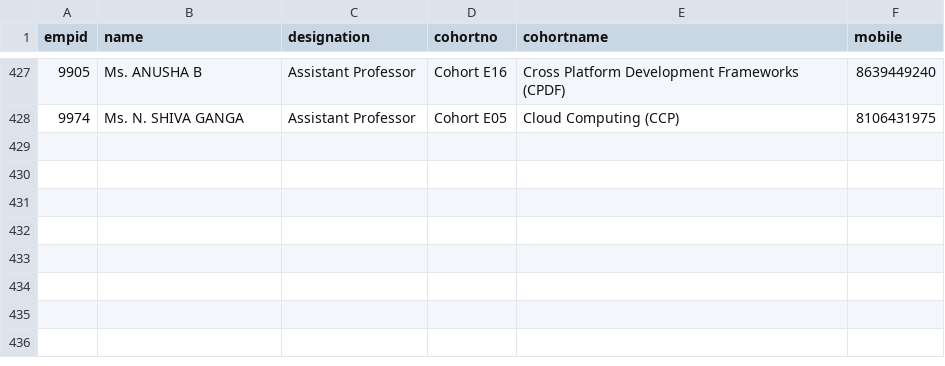
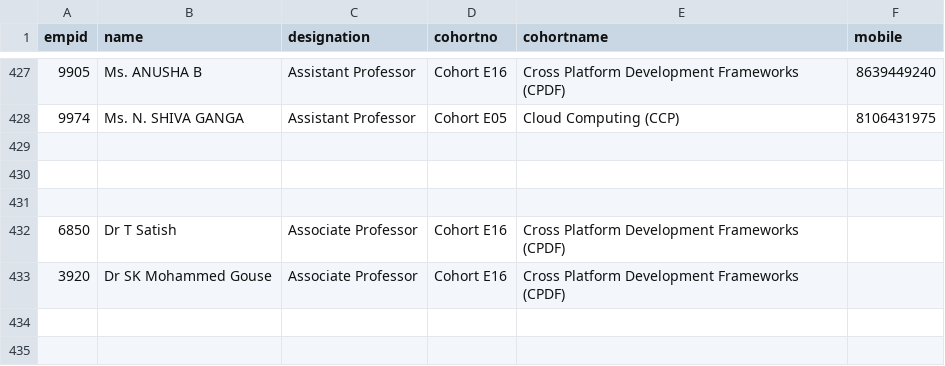
Before and after one commit to klu2300031699/COHORT-DATA, a CSV file: public/faculty data.csv, drawn as a sheet; only a part is shown, gaps mark what is left out; the shorter side is filled out with more unchanged rows; the diff names each change by its address in the sheet, - before the commit and + after, or states it on an @@ line.

```diff
--- a/public/faculty data.csv
+++ b/public/faculty data.csv
+row 432: 6850 | Dr T Satish | Associate Professor | Cohort E16 | Cross Platform Development Frameworks (CPDF)
+row 433: 3920 | Dr SK Mohammed Gouse | Associate Professor | Cohort E16 | Cross Platform Development Frameworks (CPDF)
```
Also changed, not shown: public/login.csv.
